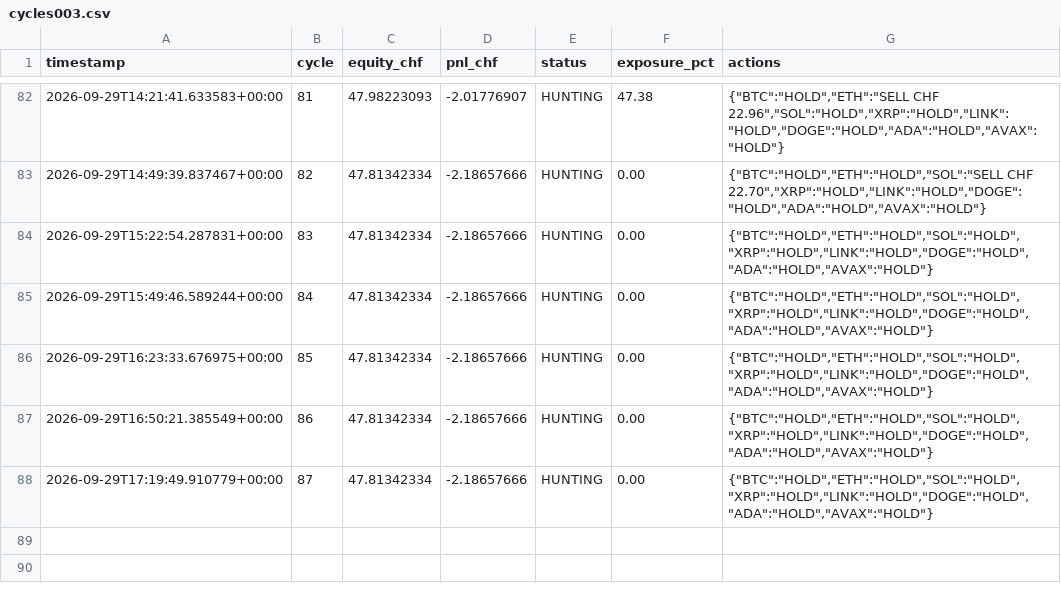
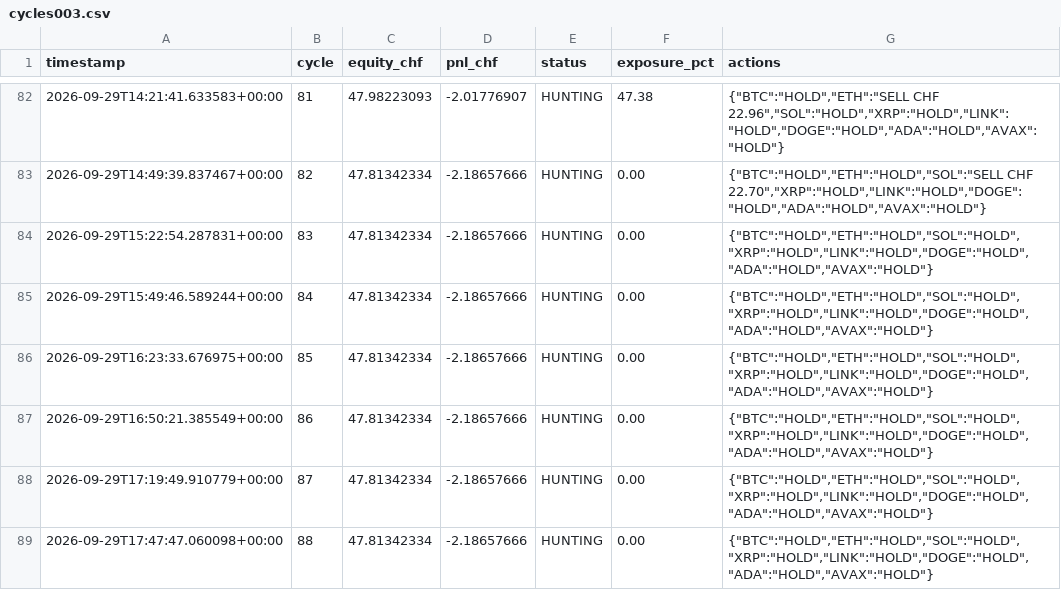
Before and after one commit to quitopiso-sys/agent001-test, a CSV file: cycles003.csv, drawn as a sheet; only a part is shown, gaps mark what is left out; the diff names each change by its address in the sheet, - before the commit and + after, or states it on an @@ line.

Commit message:
AGENT-003 cycle 2026-09-29 17:47 UTC

```diff
--- a/cycles003.csv
+++ b/cycles003.csv
+row 89: 2026-09-29T17:47:47.060098+00:00 | 88 | 47.81342334 | -2.18657666 | HUNTING | 0.00 | {"BTC":"HOLD","ETH":"HOLD","SOL":"HOLD","XRP":"HOLD","LINK":"HOLD","DOGE":"HOLD","ADA":"HOLD","AVAX":"HOLD"}
```
Also changed, not shown: 4 other files.
